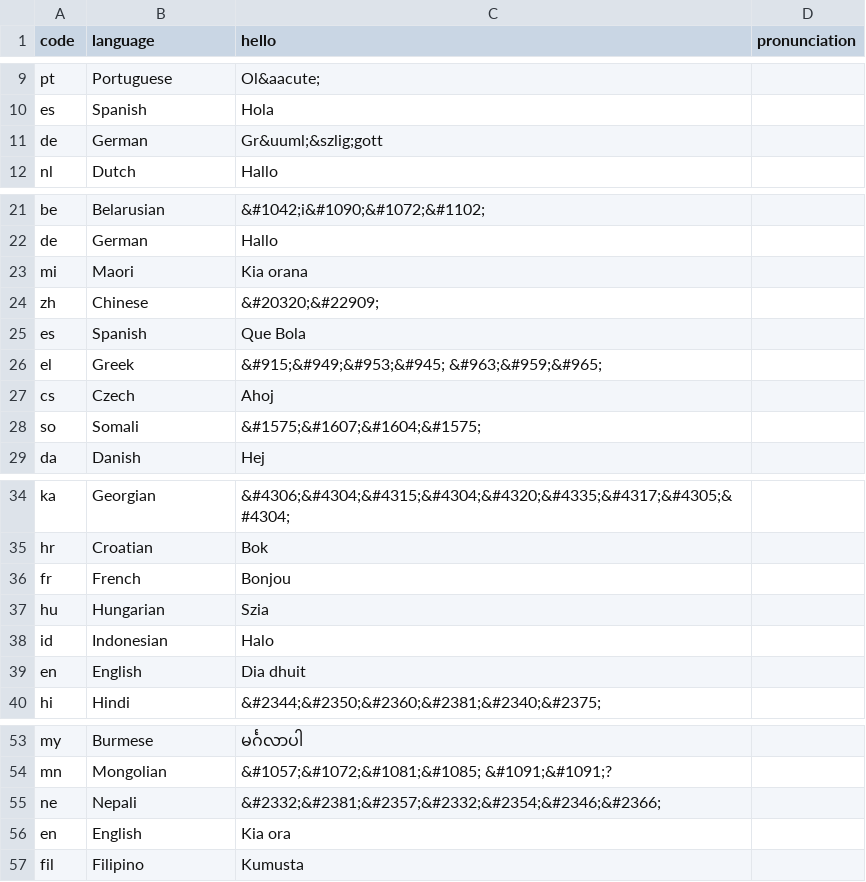
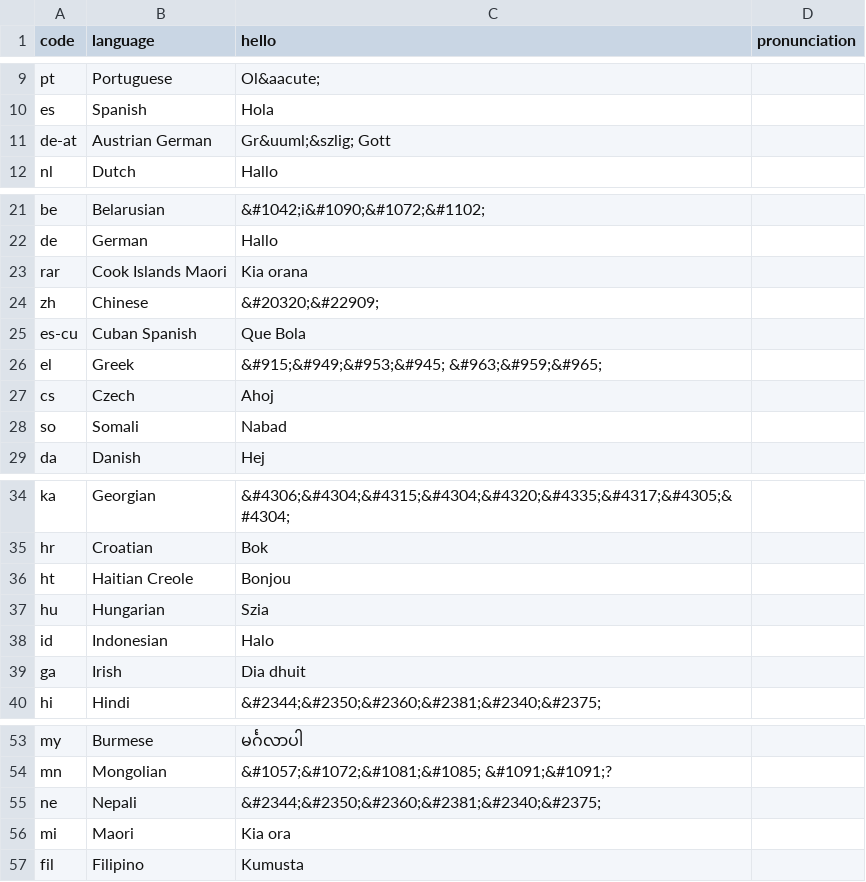
Before and after one commit to stefanbohacek/stefans-creative-bots, a CSV file: data/hello.csv, drawn as a sheet; only a part is shown, gaps mark what is left out.

Commit message:
Updated "hello" translations to account for regional differences. Minor cleanup.

```diff
--- a/data/hello.csv
+++ b/data/hello.csv
@@ -10,3 +10,3 @@ pt,Portuguese,Ol&aacute;,
 es,Spanish,Hola,
-de,German,Gr&uuml;&szlig;gott,
+de-at,Austrian German,Gr&uuml;&szlig; Gott,
 nl,Dutch,Hallo,
@@ -22,8 +22,8 @@ be,Belarusian,&#1042;i&#1090;&#1072;&#1102;,
 de,German,Hallo,
-mi,Maori,Kia orana,
+rar,Cook Islands Maori,Kia orana,
 zh,Chinese,&#20320;&#22909;,
-es,Spanish,Que Bola,
+es-cu,Cuban Spanish,Que Bola,
 el,Greek,&#915;&#949;&#953;&#945; &#963;&#959;&#965;,
 cs,Czech,Ahoj,
-so,Somali,&#1575;&#1607;&#1604;&#1575;,
+so,Somali,Nabad,
 da,Danish,Hej,
@@ -35,6 +35,6 @@ ka,Georgian,&#4306;&#4304;&#4315;&#4304;&#4320;&#4335;&#4317;&#4305;&#4304;,
 hr,Croatian,Bok,
-fr,French,Bonjou,
+ht,Haitian Creole,Bonjou,
 hu,Hungarian,Szia,
 id,Indonesian,Halo,
-en,English,Dia dhuit,
+ga,Irish,Dia dhuit,
 hi,Hindi,&#2344;&#2350;&#2360;&#2381;&#2340;&#2375;,
@@ -54,4 +54,4 @@ my,Burmese,မင်္ဂလာပါ,
 mn,Mongolian,&#1057;&#1072;&#1081;&#1085; &#1091;&#1091;?,
-ne,Nepali,&#2332;&#2381;&#2357;&#2332;&#2354;&#2346;&#2366;,
-en,English,Kia ora,
+ne,Nepali,&#2344;&#2350;&#2360;&#2381;&#2340;&#2375;,
+mi,Maori,Kia ora,
 fil,Filipino,Kumusta,
```
